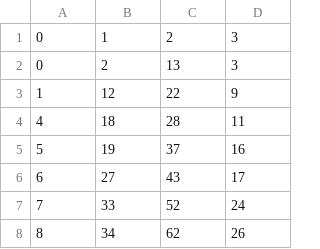
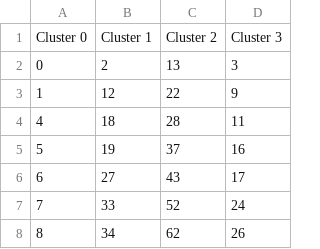
Before and after one commit to crocodilefigcucumber/befy41ffiv0ehlun, a CSV file: experiments/clusters_idx.csv, drawn as a sheet; only a part is shown; removed rows and columns are numbered as before the commit, all else as after; the diff names each change by its address in the sheet, - before the commit and + after, or states it on an @@ line.

```diff
--- a/experiments/clusters_idx.csv
+++ b/experiments/clusters_idx.csv
-row 1: 0 | 1 | 2 | 3
+row 1: Cluster 0 | Cluster 1 | Cluster 2 | Cluster 3
```
Also changed, not shown: experiments/clusters_str.csv, 1 other file.
